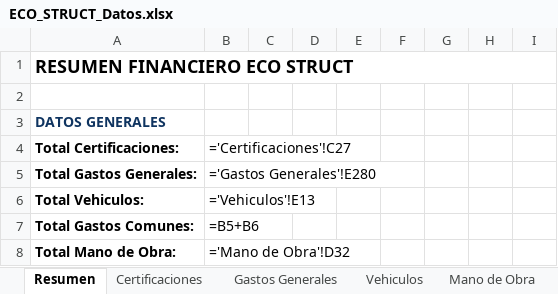
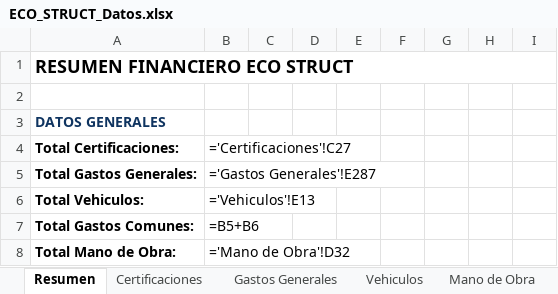
Before and after one commit to juanjosemas/dashboard, an Excel workbook: ECO_STRUCT_Datos.xlsx, sheet Resumen, drawn as a sheet; only a part is shown; values as stored, in another font and other column widths than the file's, no borders; formulas without a stored value are shown as written; the diff names each change by its address in the sheet, - before the commit and + after, or states it on an @@ line.

```diff
--- a/ECO_STRUCT_Datos.xlsx (sheet Resumen)
+++ b/ECO_STRUCT_Datos.xlsx (sheet Resumen)
-B5: ='Gastos Generales'!E280
+B5: ='Gastos Generales'!E287
```
Also changed, not shown: sheet Facturas por Obra, sheet Gastos Generales, sheet Gastos por Proyecto, 4 other files.
